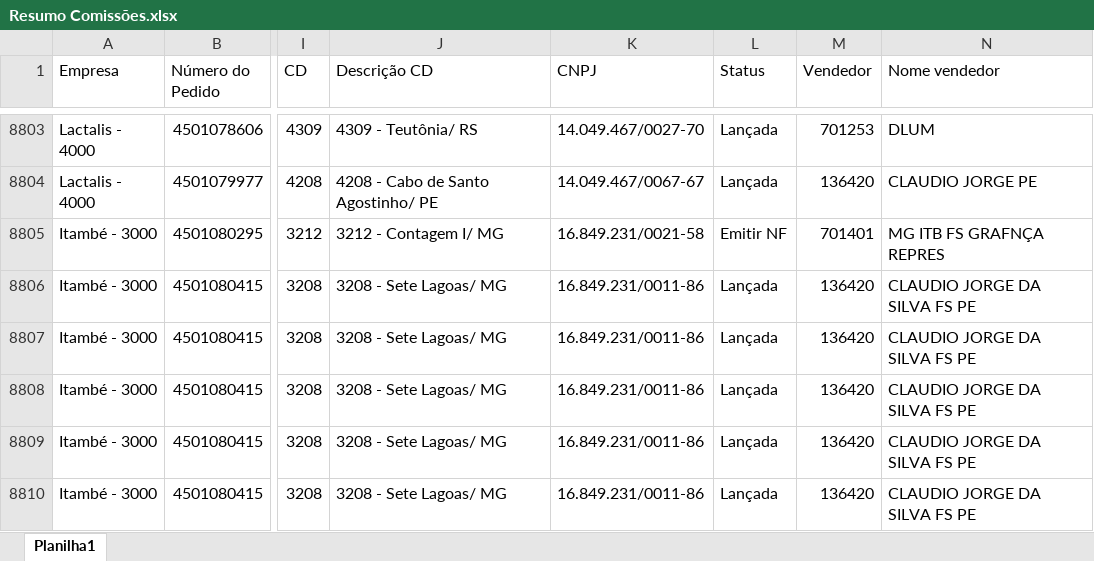
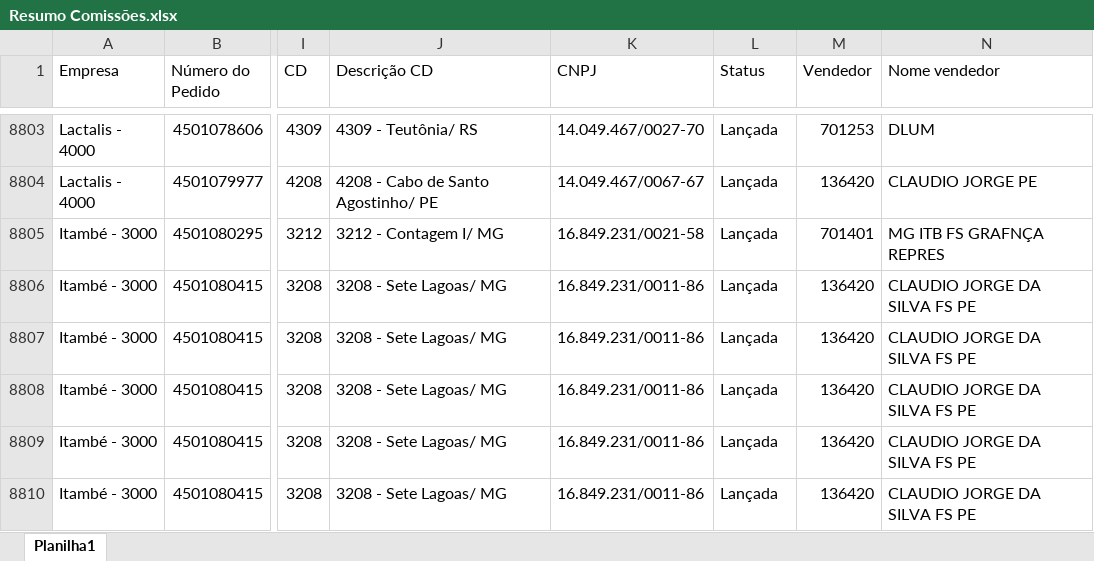
Before and after one commit to comissaofood/comissaofoodservice, an Excel workbook: Resumo Comissões.xlsx, sheet Planilha1, drawn as a sheet; only a part is shown, gaps mark what is left out; values as stored, in another font and other column widths than the file's, no borders; the diff names each change by its address in the sheet, - before the commit and + after, or states it on an @@ line.

Commit message:
Add files via upload

```diff
--- a/Resumo Comissões.xlsx (sheet Planilha1)
+++ b/Resumo Comissões.xlsx (sheet Planilha1)
-L8805 (Status): Emitir NF
+L8805 (Status): Lançada
```
